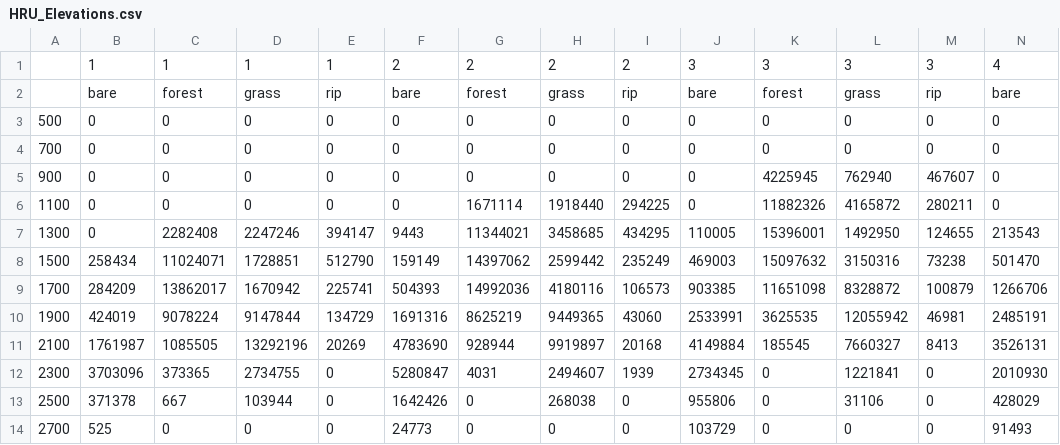
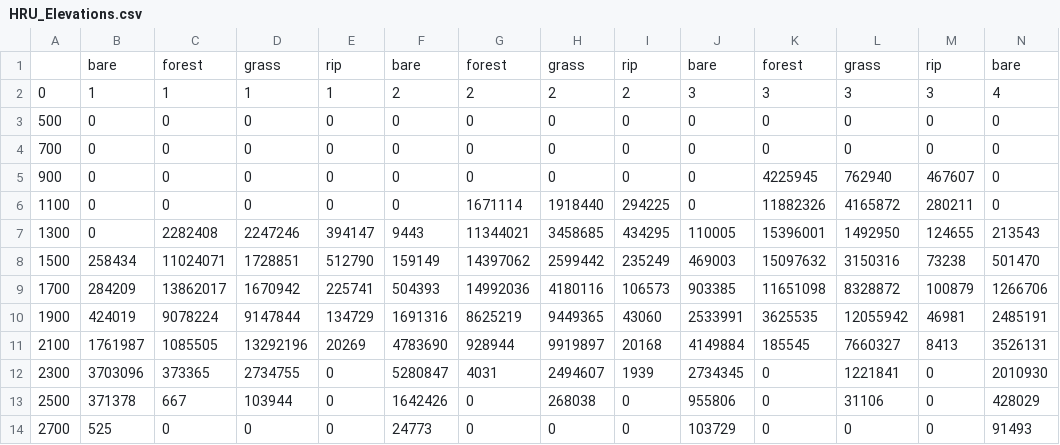
Before and after one commit to sarah-hanus/hbv-mountain, a CSV file: Gailtal/Projections/HRU_Elevations.csv, drawn as a sheet; only a part is shown; removed rows and columns are numbered as before the commit, all else as after; rows hold the shown columns only; the diff names each change by its address in the sheet, - before the commit and + after, or states it on an @@ line.

```diff
--- a/Gailtal/Projections/HRU_Elevations.csv
+++ b/Gailtal/Projections/HRU_Elevations.csv
-row 1:  | 1 | 1 | 1 | 1 | 2 | 2 | 2 | 2 | 3 | 3 | 3 | 3 | 4
+row 2: 0 | 1 | 1 | 1 | 1 | 2 | 2 | 2 | 2 | 3 | 3 | 3 | 3 | 4
```
Also changed, not shown: 8 other files.
